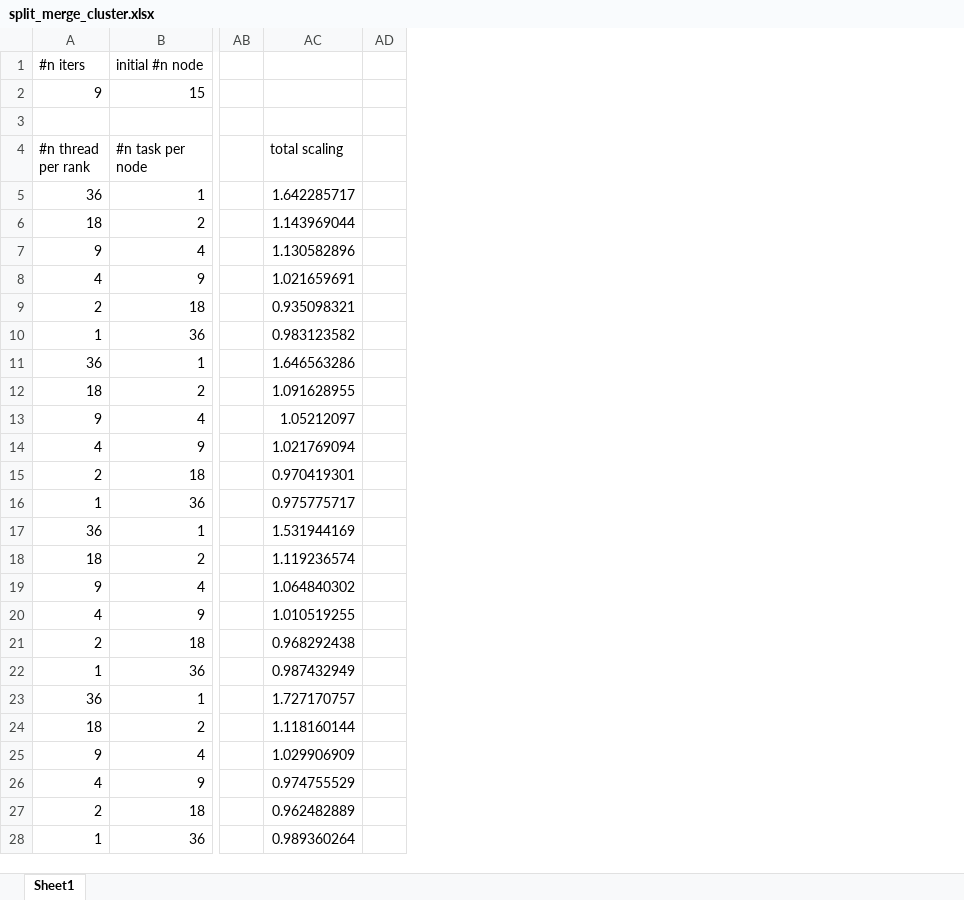
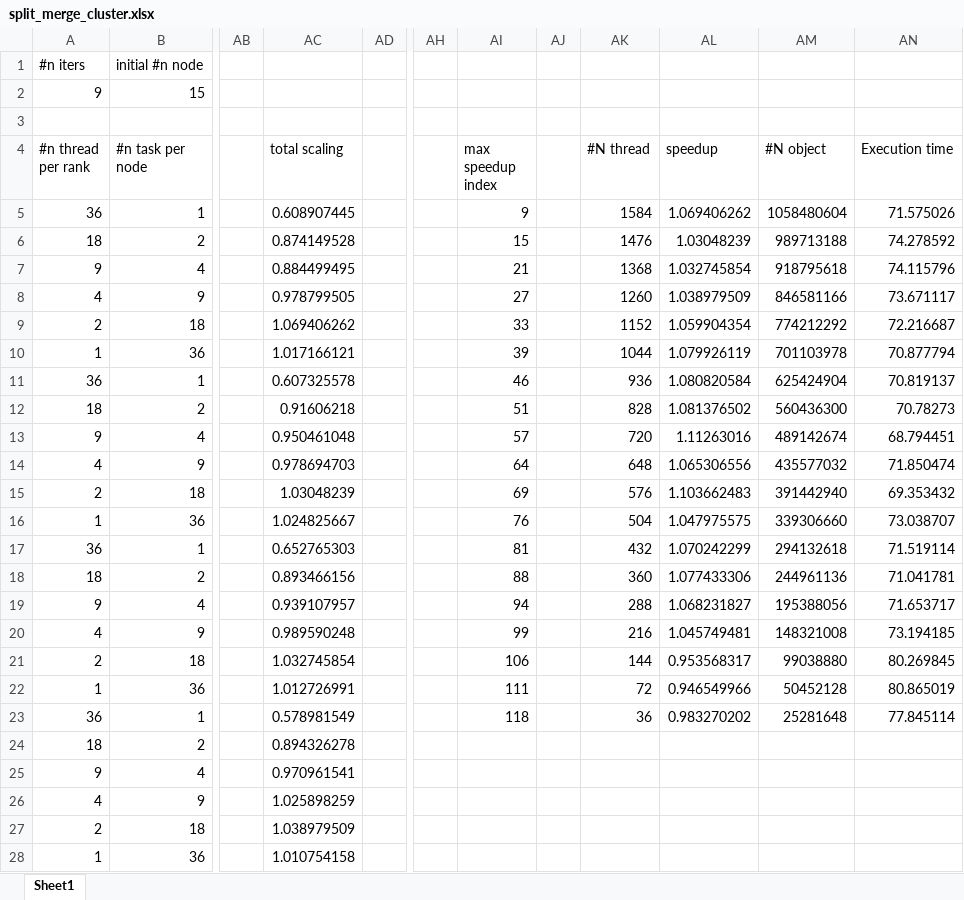
Before and after one commit to jolatechno/Quantum-graph-simulation-plots, an Excel workbook: scaling-plots/excel-processed/split_merge_cluster.xlsx, sheet Sheet1, drawn as a sheet; only a part is shown, gaps mark what is left out; values as stored, in another font and other column widths than the file's, no borders; charts and pictures not drawn; the diff covers the shown part only; the diff names each change by its address in the sheet, - before the commit and + after, or states it on an @@ line.

Commit message:
processed some more results

```diff
--- a/scaling-plots/excel-processed/split_merge_cluster.xlsx (sheet Sheet1)
+++ b/scaling-plots/excel-processed/split_merge_cluster.xlsx (sheet Sheet1)
+column AH, empty
+column AI (max speedup index), rows 5-23: 9 | 15 | 21 | 27 | 33 | 39 | 46 | 51 | 57 | 64 | 69 | 76 | 81 | 88 | 94 | 99 | 106 | 111 | 118
+column AJ, empty
+column AK (#N thread), rows 5-23: 1584 | 1476 | 1368 | 1260 | 1152 | 1044 | 936 | 828 | 720 | 648 | 576 | 504 | 432 | 360 | 288 | 216 | 144 | 72 | 36
+column AL (speedup), rows 5-23: 1.069406262 | 1.03048239 | 1.032745854 | 1.038979509 | 1.059904354 | 1.079926119 | 1.080820584 | 1.081376502 | 1.11263016 | 1.065306556 | 1.103662483 | 1.047975575 | 1.070242299 | 1.077433306 | 1.068231827 | 1.045749481 | 0.953568317 | 0.946549966 | 0.983270202
+column AM (#N object), rows 5-23: 1058480604 | 989713188 | 918795618 | 846581166 | 774212292 | 701103978 | 625424904 | 560436300 | 489142674 | 435577032 | 391442940 | 339306660 | 294132618 | 244961136 | 195388056 | 148321008 | 99038880 | 50452128 | 25281648
+column AN (Execution time), rows 5-23: 71.575026 | 74.278592 | 74.115796 | 73.671117 | 72.216687 | 70.877794 | 70.819137 | 70.78273 | 68.794451 | 71.850474 | 69.353432 | 73.038707 | 71.519114 | 71.041781 | 71.653717 | 73.194185 | 80.269845 | 80.865019 | 77.845114
-AC5 (total scaling): 1.642285717
+AC5 (total scaling): 0.608907445
-AC6 (total scaling): 1.143969044
+AC6 (total scaling): 0.874149528
-AC7 (total scaling): 1.130582896
+AC7 (total scaling): 0.884499495
-AC8 (total scaling): 1.021659691
+AC8 (total scaling): 0.978799505
-AC9 (total scaling): 0.935098321
+AC9 (total scaling): 1.069406262
-AC10 (total scaling): 0.983123582
+AC10 (total scaling): 1.017166121
-AC11 (total scaling): 1.646563286
+AC11 (total scaling): 0.607325578
-AC12 (total scaling): 1.091628955
+AC12 (total scaling): 0.91606218
-AC13 (total scaling): 1.05212097
+AC13 (total scaling): 0.950461048
-AC14 (total scaling): 1.021769094
+AC14 (total scaling): 0.978694703
-AC15 (total scaling): 0.970419301
+AC15 (total scaling): 1.03048239
-AC16 (total scaling): 0.975775717
+AC16 (total scaling): 1.024825667
-AC17 (total scaling): 1.531944169
+AC17 (total scaling): 0.652765303
-AC18 (total scaling): 1.119236574
+AC18 (total scaling): 0.893466156
-AC19 (total scaling): 1.064840302
+AC19 (total scaling): 0.939107957
-AC20 (total scaling): 1.010519255
+AC20 (total scaling): 0.989590248
-AC21 (total scaling): 0.968292438
+AC21 (total scaling): 1.032745854
-AC22 (total scaling): 0.987432949
+AC22 (total scaling): 1.012726991
-AC23 (total scaling): 1.727170757
+AC23 (total scaling): 0.578981549
-AC24 (total scaling): 1.118160144
+AC24 (total scaling): 0.894326278
-AC25 (total scaling): 1.029906909
+AC25 (total scaling): 0.970961541
-AC26 (total scaling): 0.974755529
+AC26 (total scaling): 1.025898259
-AC27 (total scaling): 0.962482889
+AC27 (total scaling): 1.038979509
-AC28 (total scaling): 0.989360264
+AC28 (total scaling): 1.010754158
```
Also changed, not shown: 90 edited cells elsewhere in this sheet, charts or pictures, 4 other files.
